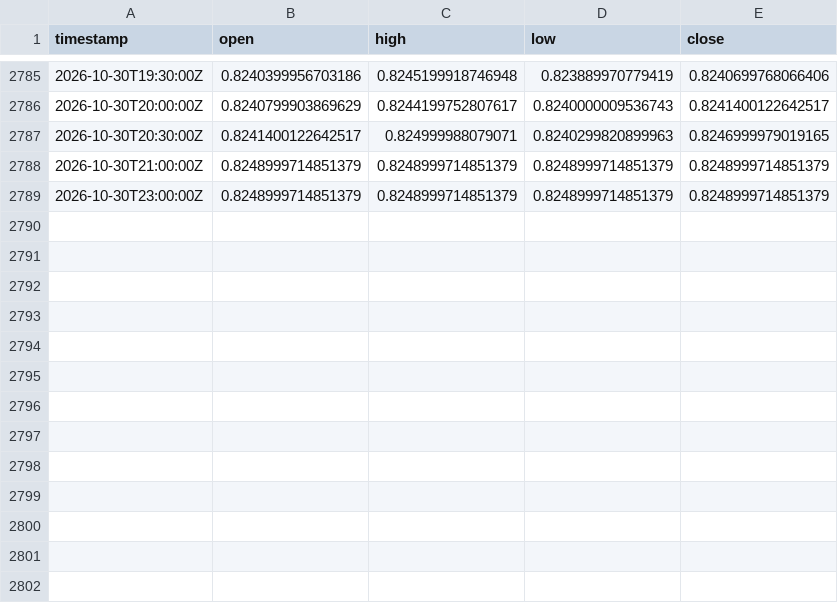
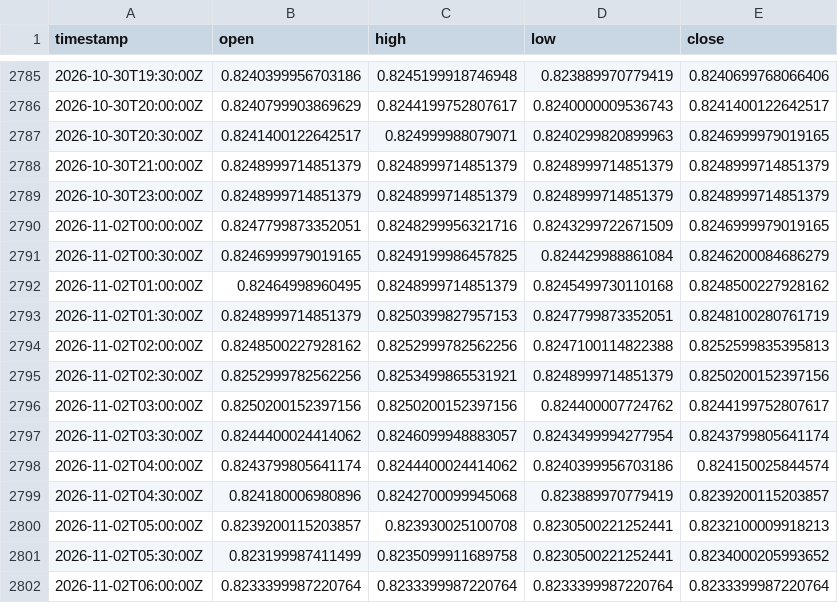
Before and after one commit to robelabraham1219-cmyk/institutional-trading-dashboard, a CSV file: data/USDCHF=X_30m.csv, drawn as a sheet; only a part is shown, gaps mark what is left out.

```diff
--- a/data/USDCHF=X_30m.csv
+++ b/data/USDCHF=X_30m.csv
@@ -2789 +2789,14 @@ timestamp,open,high,low,close
 2026-10-30T23:00:00Z,0.8248999714851379,0.8248999714851379,0.8248999714851379,0.8248999714851379
+2026-11-02T00:00:00Z,0.8247799873352051,0.8248299956321716,0.8243299722671509,0.8246999979019165
+2026-11-02T00:30:00Z,0.8246999979019165,0.8249199986457825,0.824429988861084,0.8246200084686279
+2026-11-02T01:00:00Z,0.82464998960495,0.8248999714851379,0.8245499730110168,0.8248500227928162
+2026-11-02T01:30:00Z,0.8248999714851379,0.8250399827957153,0.8247799873352051,0.8248100280761719
+2026-11-02T02:00:00Z,0.8248500227928162,0.8252999782562256,0.8247100114822388,0.8252599835395813
+2026-11-02T02:30:00Z,0.8252999782562256,0.8253499865531921,0.8248999714851379,0.8250200152397156
+2026-11-02T03:00:00Z,0.8250200152397156,0.8250200152397156,0.824400007724762,0.8244199752807617
+2026-11-02T03:30:00Z,0.8244400024414062,0.8246099948883057,0.8243499994277954,0.8243799805641174
+2026-11-02T04:00:00Z,0.8243799805641174,0.8244400024414062,0.8240399956703186,0.824150025844574
+2026-11-02T04:30:00Z,0.824180006980896,0.8242700099945068,0.823889970779419,0.8239200115203857
+2026-11-02T05:00:00Z,0.8239200115203857,0.823930025100708,0.8230500221252441,0.8232100009918213
+2026-11-02T05:30:00Z,0.823199987411499,0.8235099911689758,0.8230500221252441,0.8234000205993652
+2026-11-02T06:00:00Z,0.8233399987220764,0.8233399987220764,0.8233399987220764,0.8233399987220764
```
Also changed, not shown: data/DX-Y.NYB_30m.csv, data/GBPUSD=X_30m.csv, 11 other files.
